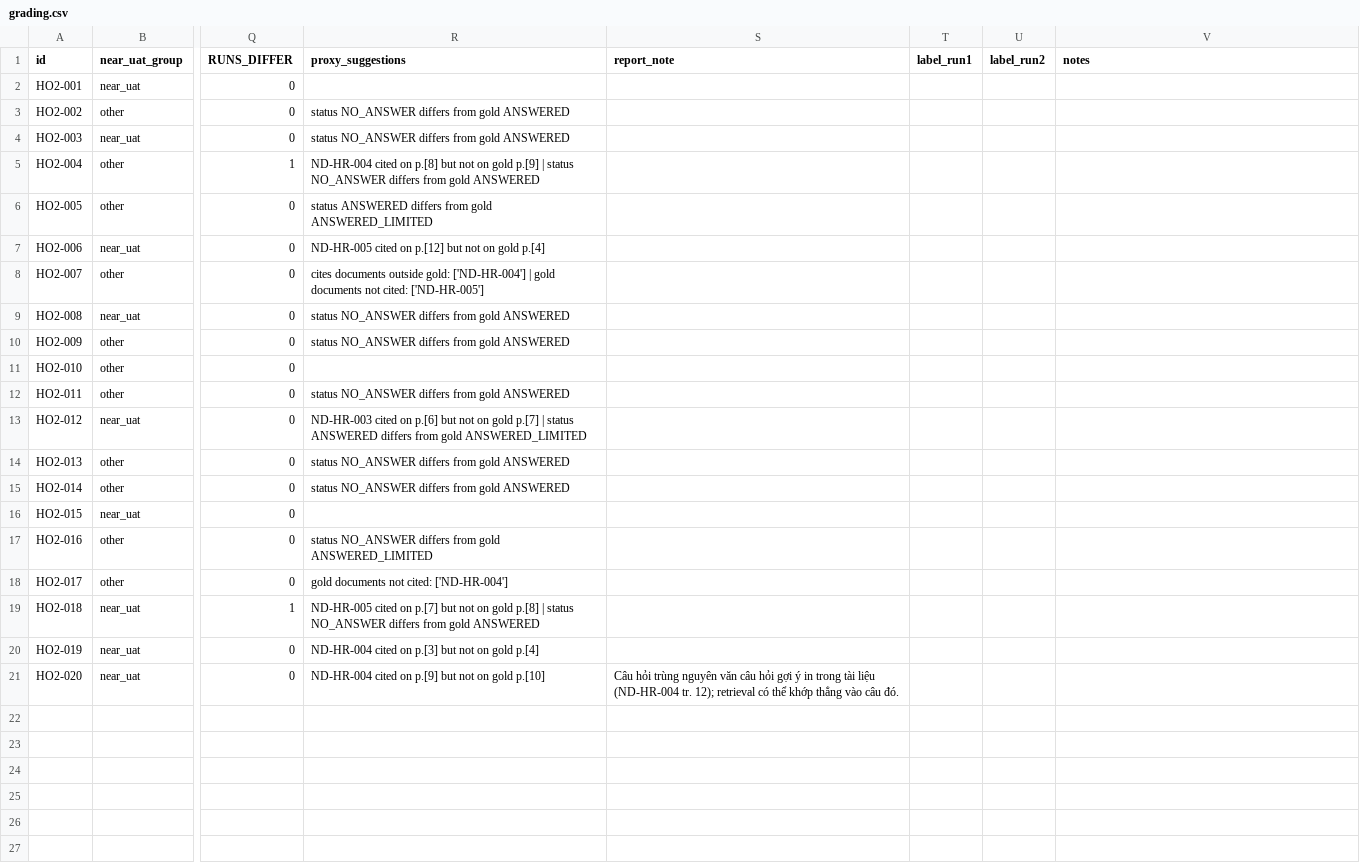
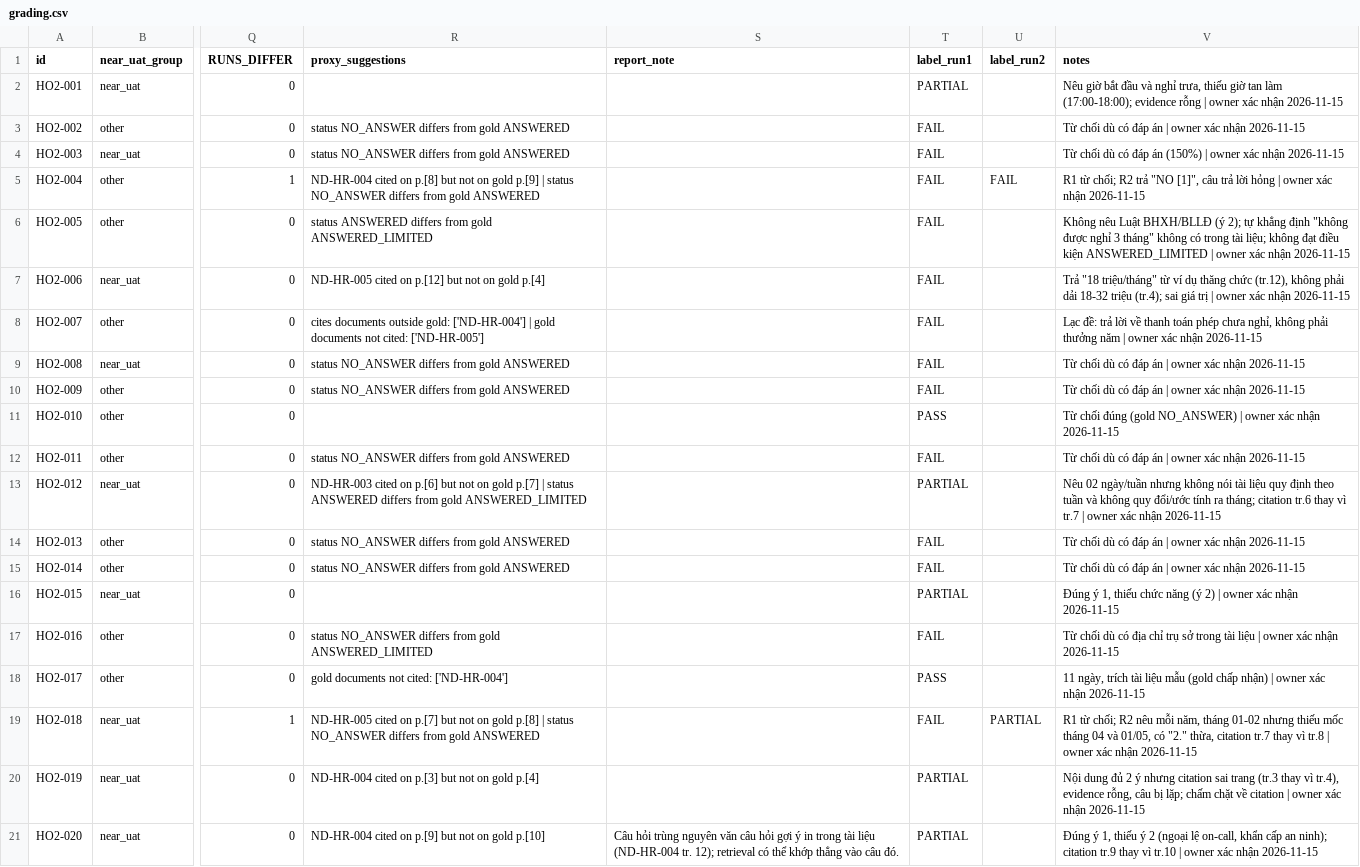
Before and after one commit to NQThai-7803/enterprise-ai-knowledge-assistant, a CSV file: docs/eval/runs/heldout-v2-ff5016d/grading.csv, drawn as a sheet; only a part is shown, gaps mark what is left out; the diff names each change by its address in the sheet, - before the commit and + after, or states it on an @@ line.

```diff
--- a/docs/eval/runs/heldout-v2-ff5016d/grading.csv
+++ b/docs/eval/runs/heldout-v2-ff5016d/grading.csv
-T2 (label_run1): (empty)
+T2 (label_run1): PARTIAL
-V2 (notes): (empty)
+V2 (notes): Nêu giờ bắt đầu và nghỉ trưa, thiếu giờ tan làm (17:00-18:00); evidence rỗng | owner xác nhận 2026-11-15
-T3:T10 (label_run1): (empty)
+T3:T10 (label_run1): FAIL
-V3 (notes): (empty)
+V3 (notes): Từ chối dù có đáp án | owner xác nhận 2026-11-15
-V4 (notes): (empty)
+V4 (notes): Từ chối dù có đáp án (150%) | owner xác nhận 2026-11-15
-U5 (label_run2): (empty)
+U5 (label_run2): FAIL
-V5 (notes): (empty)
+V5 (notes): R1 từ chối; R2 trả "NO [1]", câu trả lời hỏng | owner xác nhận 2026-11-15
-V6 (notes): (empty)
+V6 (notes): Không nêu Luật BHXH/BLLĐ (ý 2); tự khẳng định "không được nghỉ 3 tháng" không có trong tài liệu; không đạt điều kiện ANSWERED_LIMITED | owner xác nhận 2026-11-15
-V7 (notes): (empty)
+V7 (notes): Trả "18 triệu/tháng" từ ví dụ thăng chức (tr.12), không phải dải 18-32 triệu (tr.4); sai giá trị | owner xác nhận 2026-11-15
-V8 (notes): (empty)
+V8 (notes): Lạc đề: trả lời về thanh toán phép chưa nghỉ, không phải thưởng năm | owner xác nhận 2026-11-15
-V9:V10 (notes): (empty)
+V9:V10 (notes): Từ chối dù có đáp án | owner xác nhận 2026-11-15
-T11 (label_run1): (empty)
+T11 (label_run1): PASS
-V11 (notes): (empty)
+V11 (notes): Từ chối đúng (gold NO_ANSWER) | owner xác nhận 2026-11-15
-T12 (label_run1): (empty)
+T12 (label_run1): FAIL
-V12 (notes): (empty)
+V12 (notes): Từ chối dù có đáp án | owner xác nhận 2026-11-15
-T13 (label_run1): (empty)
+T13 (label_run1): PARTIAL
-V13 (notes): (empty)
+V13 (notes): Nêu 02 ngày/tuần nhưng không nói tài liệu quy định theo tuần và không quy đổi/ước tính ra tháng; citation tr.6 thay vì tr.7 | owner xác nhận 2026-11-15
-T14:T15 (label_run1): (empty)
+T14:T15 (label_run1): FAIL
-V14:V15 (notes): (empty)
+V14:V15 (notes): Từ chối dù có đáp án | owner xác nhận 2026-11-15
-T16 (label_run1): (empty)
+T16 (label_run1): PARTIAL
-V16 (notes): (empty)
+V16 (notes): Đúng ý 1, thiếu chức năng (ý 2) | owner xác nhận 2026-11-15
-T17 (label_run1): (empty)
+T17 (label_run1): FAIL
-V17 (notes): (empty)
+V17 (notes): Từ chối dù có địa chỉ trụ sở trong tài liệu | owner xác nhận 2026-11-15
-T18 (label_run1): (empty)
+T18 (label_run1): PASS
-V18 (notes): (empty)
+V18 (notes): 11 ngày, trích tài liệu mẫu (gold chấp nhận) | owner xác nhận 2026-11-15
-T19 (label_run1): (empty)
+T19 (label_run1): FAIL
-U19 (label_run2): (empty)
+U19 (label_run2): PARTIAL
-V19 (notes): (empty)
+V19 (notes): R1 từ chối; R2 nêu mỗi năm, tháng 01-02 nhưng thiếu mốc tháng 04 và 01/05, có "2." thừa, citation tr.7 thay vì tr.8 | owner xác nhận 2026-11-15
-T20:T21 (label_run1): (empty)
+T20:T21 (label_run1): PARTIAL
-V20 (notes): (empty)
+V20 (notes): Nội dung đủ 2 ý nhưng citation sai trang (tr.3 thay vì tr.4), evidence rỗng, câu bị lặp; chấm chặt về citation | owner xác nhận 2026-11-15
-V21 (notes): (empty)
+V21 (notes): Đúng ý 1, thiếu ý 2 (ngoại lệ on-call, khẩn cấp an ninh); citation tr.9 thay vì tr.10 | owner xác nhận 2026-11-15
```
Also changed, not shown: 8 other files.
